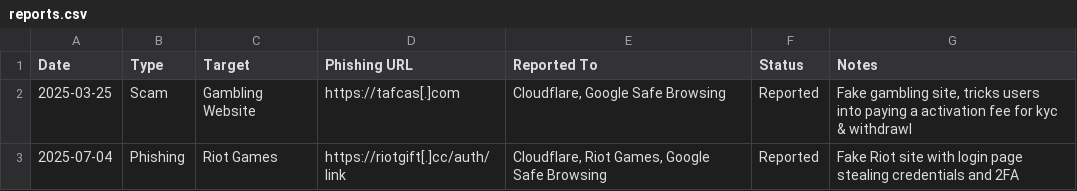
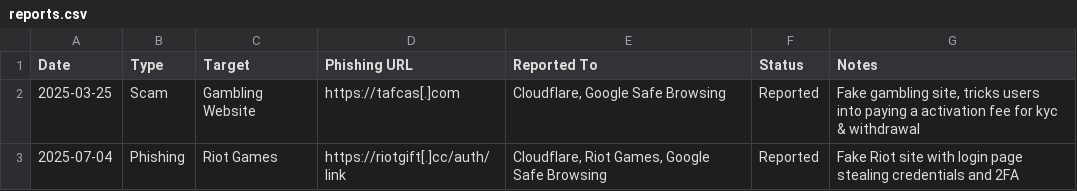
Before and after one commit to JOY6IX9INE/Phishing-Report-Log, a CSV file: reports.csv, drawn as a sheet.

Commit message:
Update reports.csv

```diff
--- a/reports.csv
+++ b/reports.csv
@@ -1,3 +1,3 @@
 Date,Type,Target,Phishing URL,Reported To,Status,Notes
-2025-03-25,Scam,Gambling Website,https://tafcas[.]com,"Cloudflare, Google Safe Browsing",Reported,"Fake gambling site, tricks users into paying a activation fee for kyc & withdrawl"
+2025-03-25,Scam,Gambling Website,https://tafcas[.]com,"Cloudflare, Google Safe Browsing",Reported,"Fake gambling site, tricks users into paying a activation fee for kyc & withdrawal"
 2025-07-04,Phishing,Riot Games,https://riotgift[.]cc/auth/link,"Cloudflare, Riot Games, Google Safe Browsing",Reported,"Fake Riot site with login page stealing credentials and 2FA"
```
